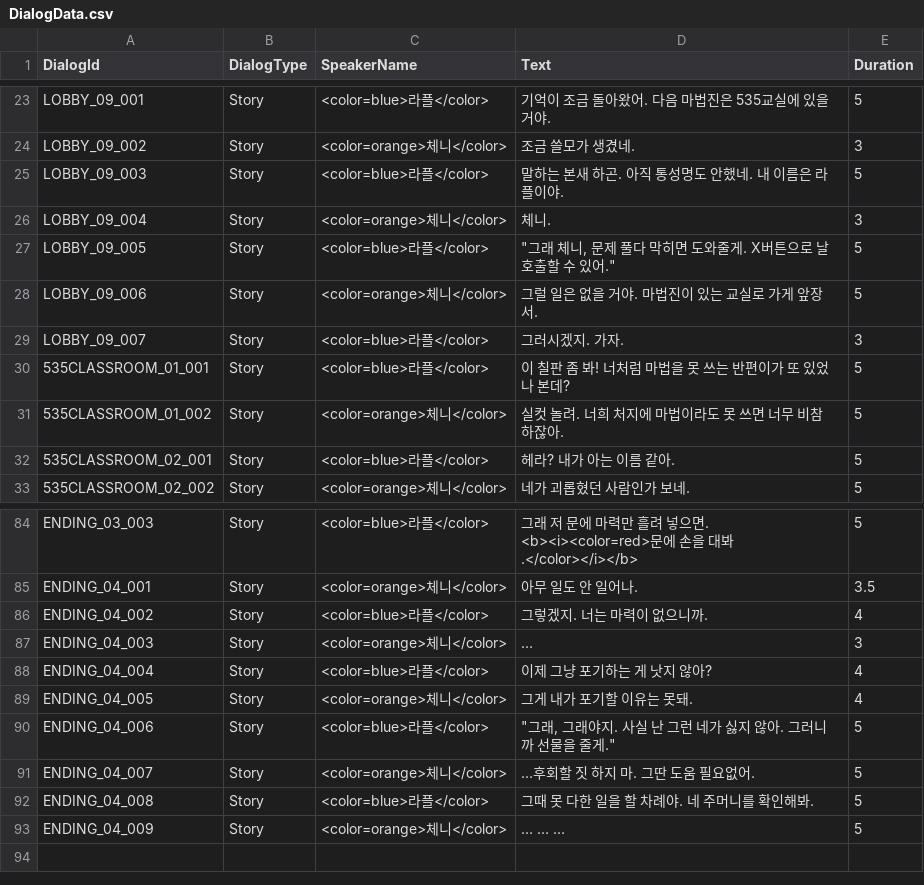
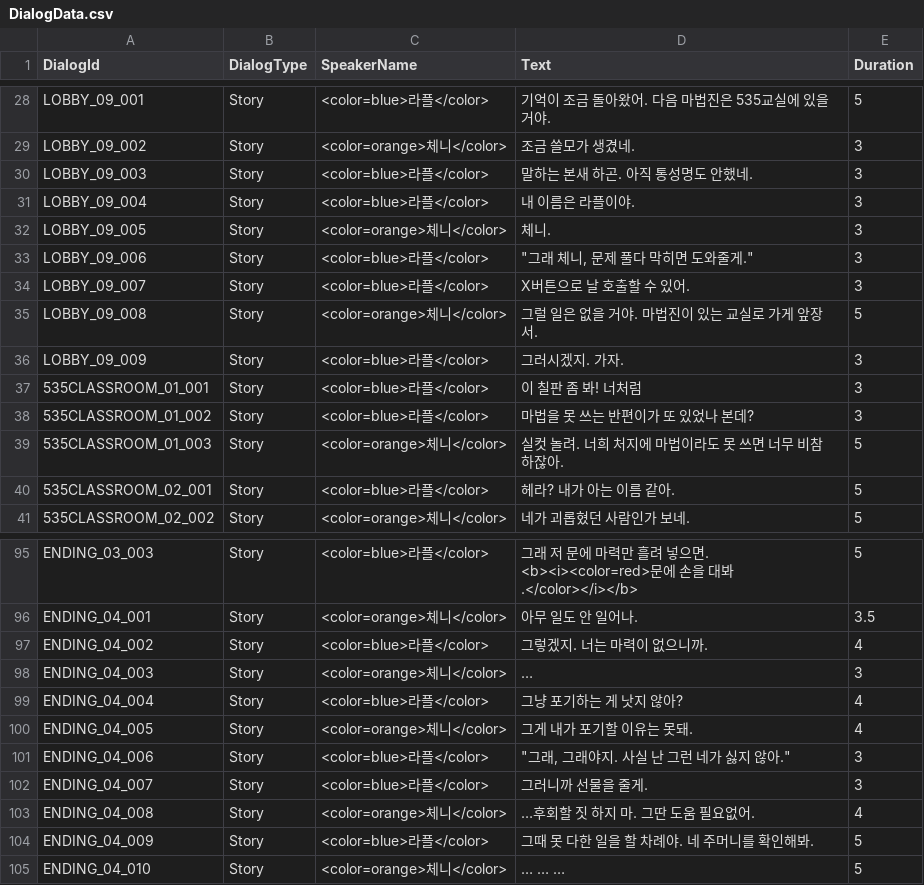
Before and after one commit to WitchEscape/Project_WE, a CSV file: Assets/1.Resources/Data/Excel/DialogData.csv, drawn as a sheet; only a part is shown, gaps mark what is left out; the diff covers the shown part only.

```diff
--- a/Assets/1.Resources/Data/Excel/DialogData.csv
+++ b/Assets/1.Resources/Data/Excel/DialogData.csv
@@ -24,9 +29,12 @@ LOBBY_09_001,Story,<color=blue>라플</color>,기억이 조금 돌아왔어. 다
 LOBBY_09_002,Story,<color=orange>체니</color>,조금 쓸모가 생겼네.,3
-LOBBY_09_003,Story,<color=blue>라플</color>,말하는 본새 하곤. 아직 통성명도 안했네. 내 이름은 라플이야.,5
-LOBBY_09_004,Story,<color=orange>체니</color>,체니.,3
-LOBBY_09_005,Story,<color=blue>라플</color>,"""그래 체니, 문제 풀다 막히면 도와줄게. X버튼으로 날 호출할 수 있어.""",5
-LOBBY_09_006,Story,<color=orange>체니</color>,그럴 일은 없을 거야. 마법진이 있는 교실로 가게 앞장 서.,5
-LOBBY_09_007,Story,<color=blue>라플</color>,그러시겠지. 가자.,3
-535CLASSROOM_01_001,Story,<color=blue>라플</color>,이 칠판 좀 봐! 너처럼 마법을 못 쓰는 반편이가 또 있었나 본데?,5
-535CLASSROOM_01_002,Story,<color=orange>체니</color>,실컷 놀려. 너희 처지에 마법이라도 못 쓰면 너무 비참하잖아.,5
+LOBBY_09_003,Story,<color=blue>라플</color>,말하는 본새 하곤. 아직 통성명도 안했네.,3
+LOBBY_09_004,Story,<color=blue>라플</color>,내 이름은 라플이야.,3
+LOBBY_09_005,Story,<color=orange>체니</color>,체니.,3
+LOBBY_09_006,Story,<color=blue>라플</color>,"""그래 체니, 문제 풀다 막히면 도와줄게.""",3
+LOBBY_09_007,Story,<color=blue>라플</color>,X버튼으로 날 호출할 수 있어.,3
+LOBBY_09_008,Story,<color=orange>체니</color>,그럴 일은 없을 거야. 마법진이 있는 교실로 가게 앞장 서.,5
+LOBBY_09_009,Story,<color=blue>라플</color>,그러시겠지. 가자.,3
+535CLASSROOM_01_001,Story,<color=blue>라플</color>,이 칠판 좀 봐! 너처럼,3
+535CLASSROOM_01_002,Story,<color=blue>라플</color>,마법을 못 쓰는 반편이가 또 있었나 본데?,3
+535CLASSROOM_01_003,Story,<color=orange>체니</color>,실컷 놀려. 너희 처지에 마법이라도 못 쓰면 너무 비참하잖아.,5
 535CLASSROOM_02_001,Story,<color=blue>라플</color>,헤라? 내가 아는 이름 같아.,5
@@ -87,7 +98,8 @@ ENDING_04_002,Story,<color=blue>라플</color>,그렇겠지. 너는 마력이
 ENDING_04_003,Story,<color=orange>체니</color>,…,3
-ENDING_04_004,Story,<color=blue>라플</color>,이제 그냥 포기하는 게 낫지 않아?,4
+ENDING_04_004,Story,<color=blue>라플</color>,그냥 포기하는 게 낫지 않아?,4
 ENDING_04_005,Story,<color=orange>체니</color>,그게 내가 포기할 이유는 못돼.,4
-ENDING_04_006,Story,<color=blue>라플</color>,"""그래, 그래야지. 사실 난 그런 네가 싫지 않아. 그러니까 선물을 줄게.""",5
-ENDING_04_007,Story,<color=orange>체니</color>,…후회할 짓 하지 마. 그딴 도움 필요없어.,5
-ENDING_04_008,Story,<color=blue>라플</color>,그때 못 다한 일을 할 차례야. 네 주머니를 확인해봐.,5
-ENDING_04_009,Story,<color=orange>체니</color>,… … …,5
+ENDING_04_006,Story,<color=blue>라플</color>,"""그래, 그래야지. 사실 난 그런 네가 싫지 않아.""",3
+ENDING_04_007,Story,<color=blue>라플</color>,그러니까 선물을 줄게.,3
+ENDING_04_008,Story,<color=orange>체니</color>,…후회할 짓 하지 마. 그딴 도움 필요없어.,4
+ENDING_04_009,Story,<color=blue>라플</color>,그때 못 다한 일을 할 차례야. 네 주머니를 확인해봐.,5
+ENDING_04_010,Story,<color=orange>체니</color>,… … …,5
```
Also changed, not shown: 8 added rows and 59 edited cells elsewhere in this file, 4 other files.
